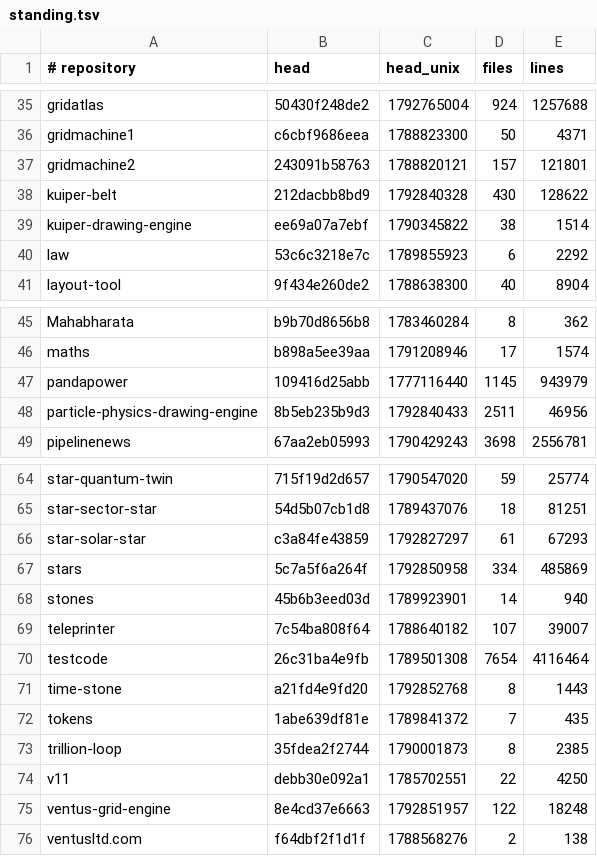
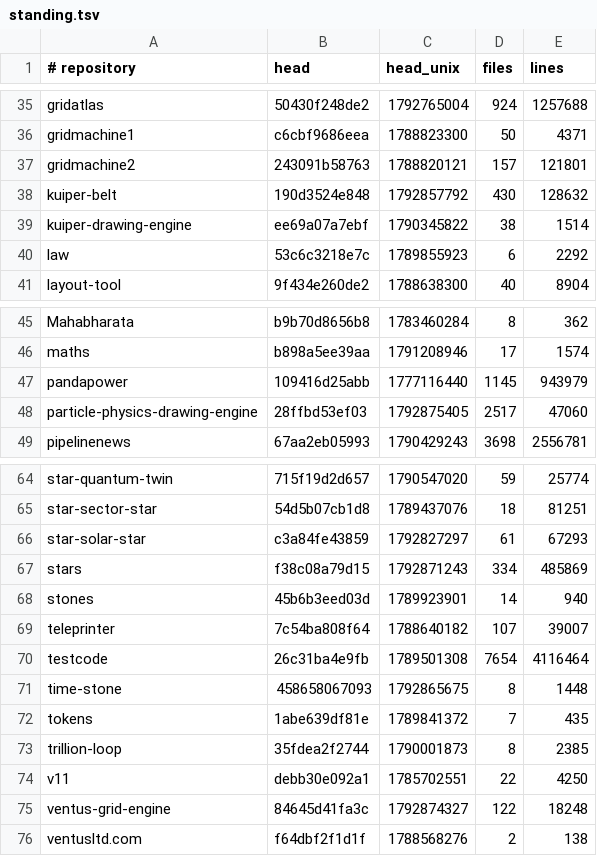
Before and after one commit to Ventusltd/kuiper-belt, a TSV file: cosmos/standing.tsv, drawn as a sheet; only a part is shown, gaps mark what is left out.

```diff
--- a/cosmos/standing.tsv
+++ b/cosmos/standing.tsv
@@ -37,3 +37,3 @@ gridmachine1	c6cbf9686eea	1788823300	50	4371
 gridmachine2	243091b58763	1788820121	157	121801
-kuiper-belt	212dacbb8bd9	1792840328	430	128622
+kuiper-belt	190d3524e848	1792857792	430	128632
 kuiper-drawing-engine	ee69a07a7ebf	1790345822	38	1514
@@ -47,3 +47,3 @@ maths	b898a5ee39aa	1791208946	17	1574
 pandapower	109416d25abb	1777116440	1145	943979
-particle-physics-drawing-engine	8b5eb235b9d3	1792840433	2511	46956
+particle-physics-drawing-engine	28ffbd53ef03	1792875405	2517	47060
 pipelinenews	67aa2eb05993	1790429243	3698	2556781
@@ -66,3 +66,3 @@ star-sector-star	54d5b07cb1d8	1789437076	18	81251
 star-solar-star	c3a84fe43859	1792827297	61	67293
-stars	5c7a5f6a264f	1792850958	334	485869
+stars	f38c08a79d15	1792871243	334	485869
 stones	45b6b3eed03d	1789923901	14	940
@@ -70,3 +70,3 @@ teleprinter	7c54ba808f64	1788640182	107	39007
 testcode	26c31ba4e9fb	1789501308	7654	4116464
-time-stone	a21fd4e9fd20	1792852768	8	1443
+time-stone	458658067093	1792865675	8	1448
 tokens	1abe639df81e	1789841372	7	435
@@ -74,3 +74,3 @@ trillion-loop	35fdea2f2744	1790001873	8	2385
 v11	debb30e092a1	1785702551	22	4250
-ventus-grid-engine	8e4cd37e6663	1792851957	122	18248
+ventus-grid-engine	84645d41fa3c	1792874327	122	18248
 ventusltd.com	f64dbf2f1d1f	1788568276	2	138
```
Also changed, not shown: cosmos/pulse.tsv, cosmos/repos.tsv, 2 other files.
